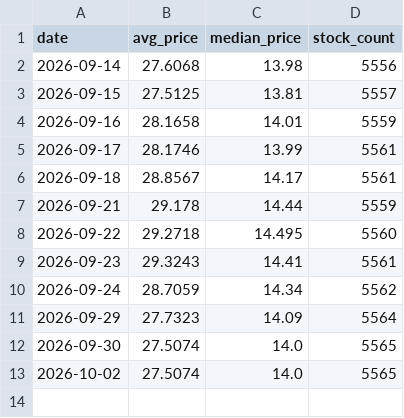
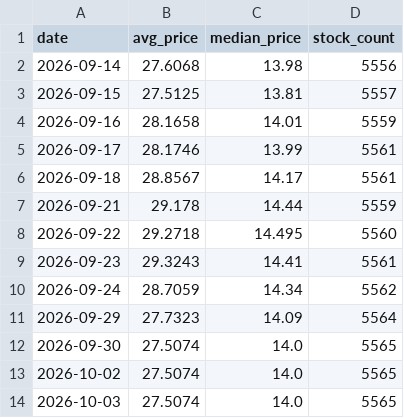
Before and after one commit to oppos69/transaction-data, a CSV file: avg_price_daily.csv, drawn as a sheet; the diff names each change by its address in the sheet, - before the commit and + after, or states it on an @@ line.

```diff
--- a/avg_price_daily.csv
+++ b/avg_price_daily.csv
+row 14: 2026-10-03 | 27.5074 | 14.0 | 5565
```
